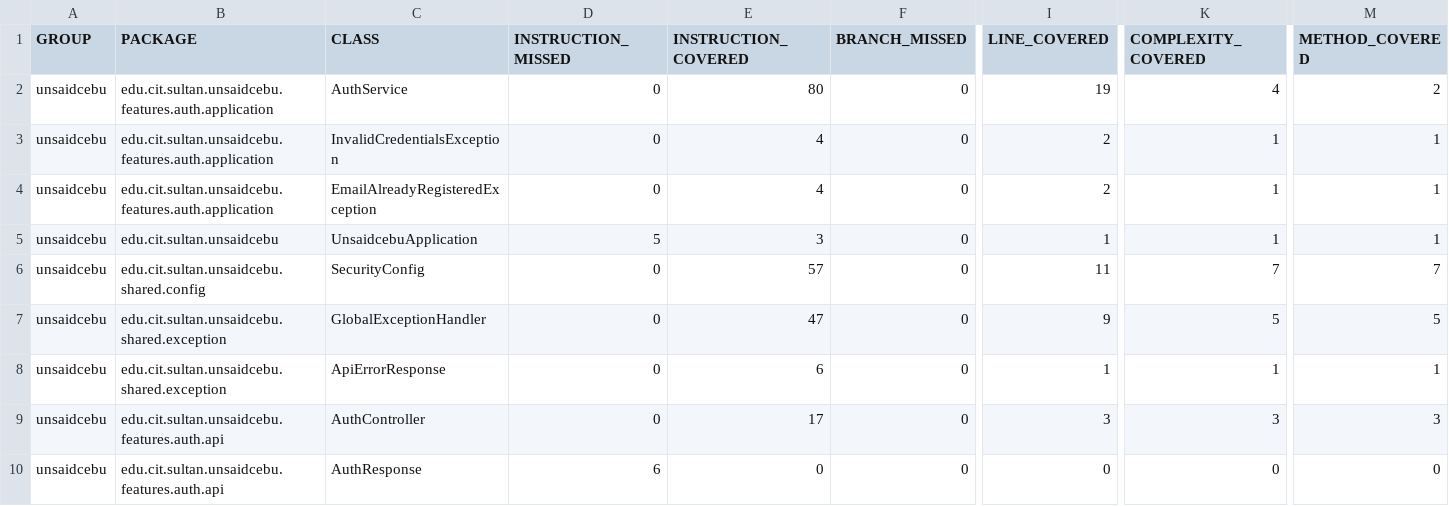
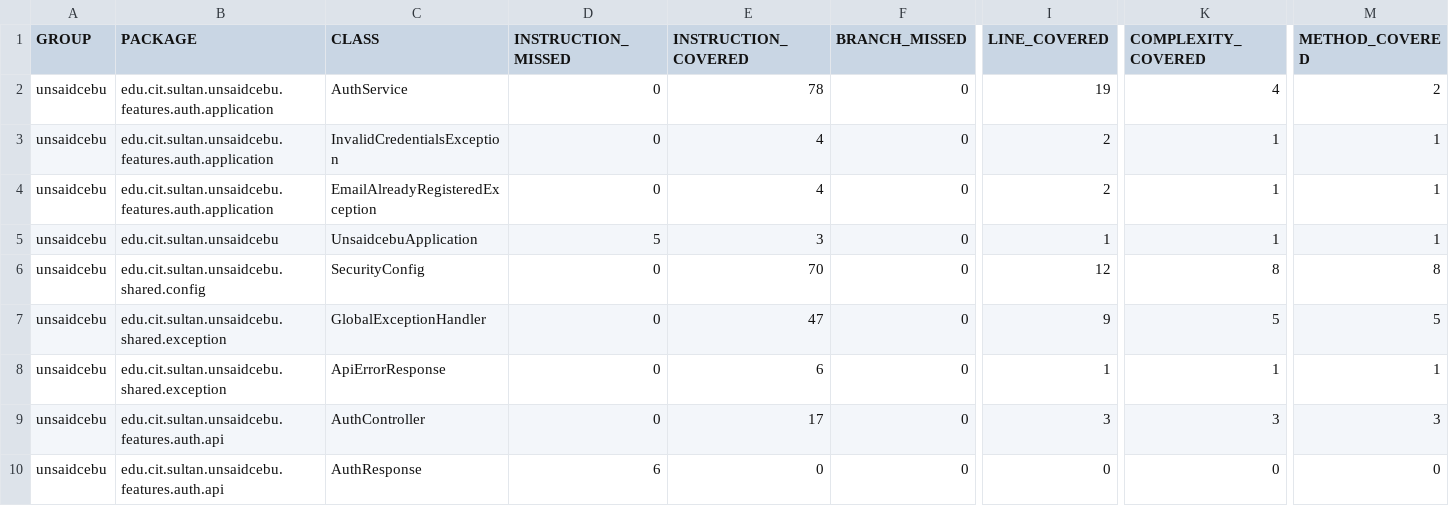
Before and after one commit to ExceptionApril/IT342_Sultan_UnsaidCebu, a CSV file: unsaidcebu/unsaidcebu/docs/evidence/jacoco.csv, drawn as a sheet; only a part is shown, gaps mark what is left out; the diff names each change by its address in the sheet, - before the commit and + after, or states it on an @@ line.

```diff
--- a/unsaidcebu/unsaidcebu/docs/evidence/jacoco.csv
+++ b/unsaidcebu/unsaidcebu/docs/evidence/jacoco.csv
-E2 (INSTRUCTION_COVERED): 80
+E2 (INSTRUCTION_COVERED): 78
-E6 (INSTRUCTION_COVERED): 57
+E6 (INSTRUCTION_COVERED): 70
-I6 (LINE_COVERED): 11
+I6 (LINE_COVERED): 12
-K6 (COMPLEXITY_COVERED): 7
+K6 (COMPLEXITY_COVERED): 8
-M6 (METHOD_COVERED): 7
+M6 (METHOD_COVERED): 8
```
Also changed, not shown: 6 other files.
